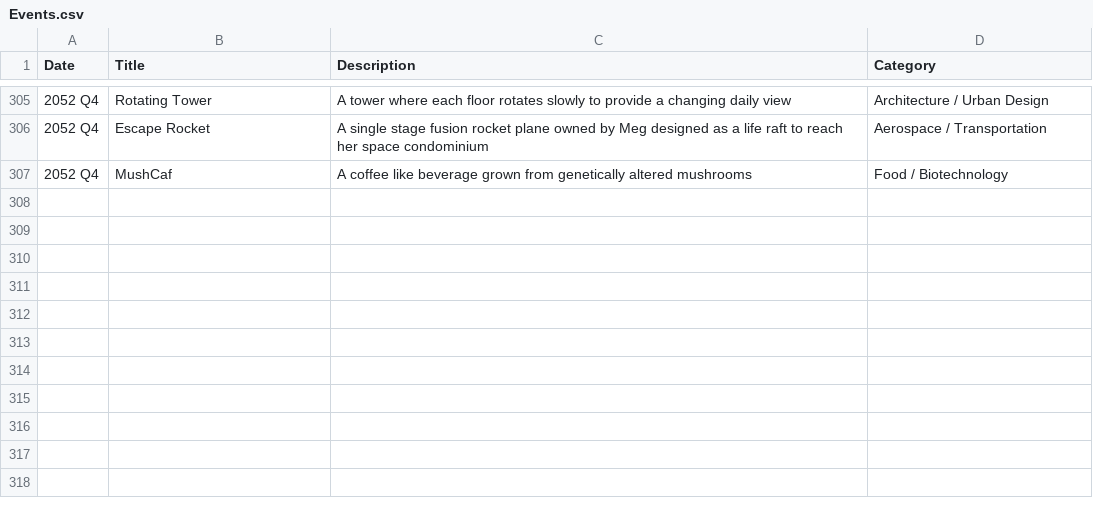
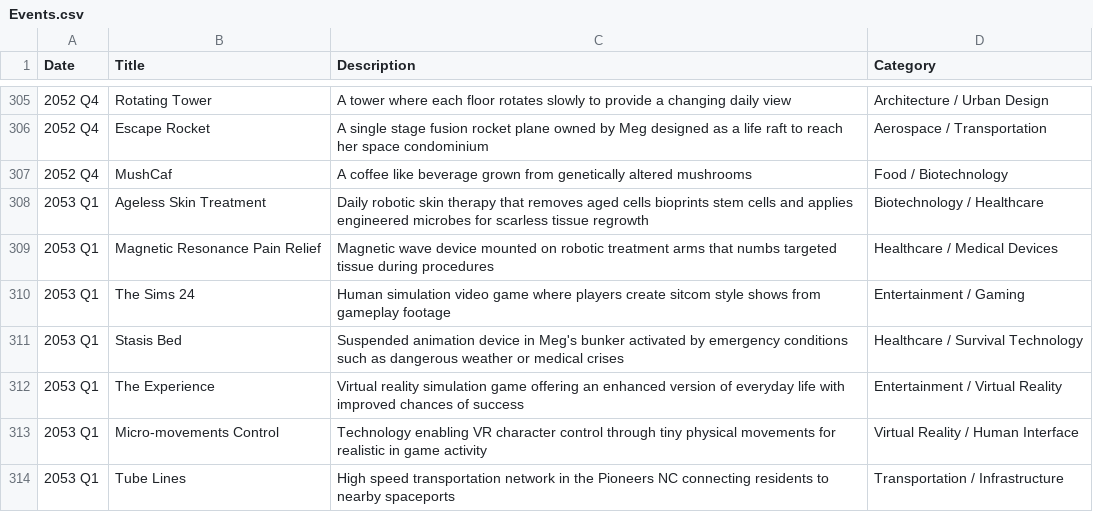
Before and after one commit to CytheCy/in20xx, a CSV file: Events.csv, drawn as a sheet; only a part is shown, gaps mark what is left out.

Commit message:
53 Q1

```diff
--- a/Events.csv
+++ b/Events.csv
@@ -307 +307,8 @@ Date,Title,Description,Category
 2052 Q4,MushCaf,A coffee like beverage grown from genetically altered mushrooms,Food / Biotechnology
+2053 Q1,Ageless Skin Treatment,Daily robotic skin therapy that removes aged cells bioprints stem cells and applies engineered microbes for scarless tissue regrowth,Biotechnology / Healthcare
+2053 Q1,Magnetic Resonance Pain Relief,Magnetic wave device mounted on robotic treatment arms that numbs targeted tissue during procedures,Healthcare / Medical Devices
+2053 Q1,The Sims 24,Human simulation video game where players create sitcom style shows from gameplay footage,Entertainment / Gaming
+2053 Q1,Stasis Bed,Suspended animation device in Meg's bunker activated by emergency conditions such as dangerous weather or medical crises,Healthcare / Survival Technology
+2053 Q1,The Experience,Virtual reality simulation game offering an enhanced version of everyday life with improved chances of success,Entertainment / Virtual Reality
+2053 Q1,Micro-movements Control,Technology enabling VR character control through tiny physical movements for realistic in game activity,Virtual Reality / Human Interface
+2053 Q1,Tube Lines,High speed transportation network in the Pioneers NC connecting residents to nearby spaceports,Transportation / Infrastructure
```
